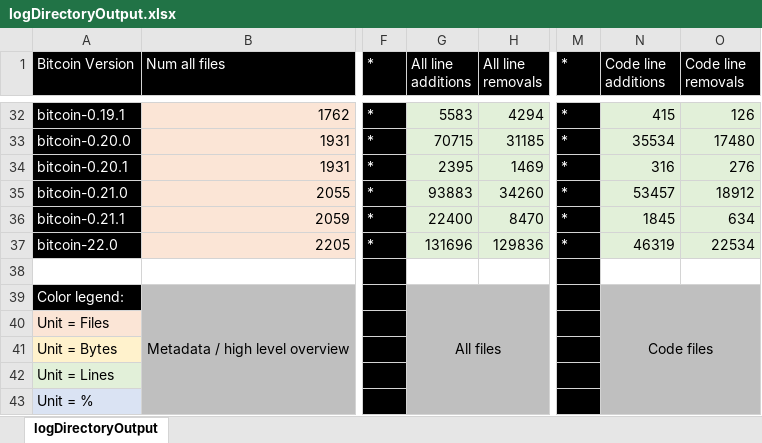
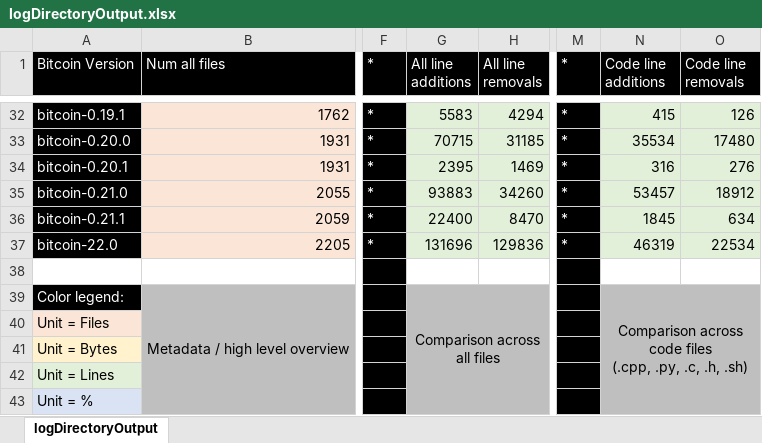
Before and after one commit to simewu/bitcoin-version-compare, an Excel workbook: logDirectoryOutput.xlsx, sheet logDirectoryOutput, drawn as a sheet; only a part is shown, gaps mark what is left out; values as stored, in another font and other column widths than the file's, no borders; ↵ is a line break in a cell; the diff names each change by its address in the sheet, - before the commit and + after, or states it on an @@ line.

```diff
--- a/logDirectoryOutput.xlsx (sheet logDirectoryOutput)
+++ b/logDirectoryOutput.xlsx (sheet logDirectoryOutput)
-G39 (All line additions): All files
+G39 (All line additions): Comparison across all files
-N39 (Code line additions): Code files
+N39 (Code line additions): Comparison across code files ↵ (.cpp, .py, .c, .h, .sh)
```
Also changed, not shown: 2 other files.
